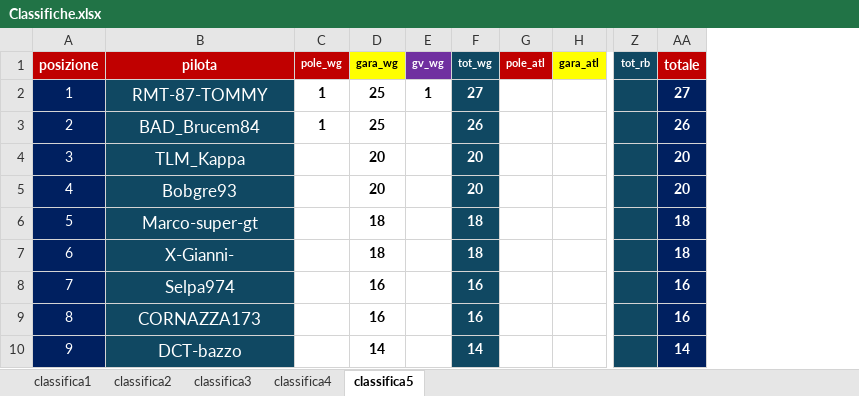
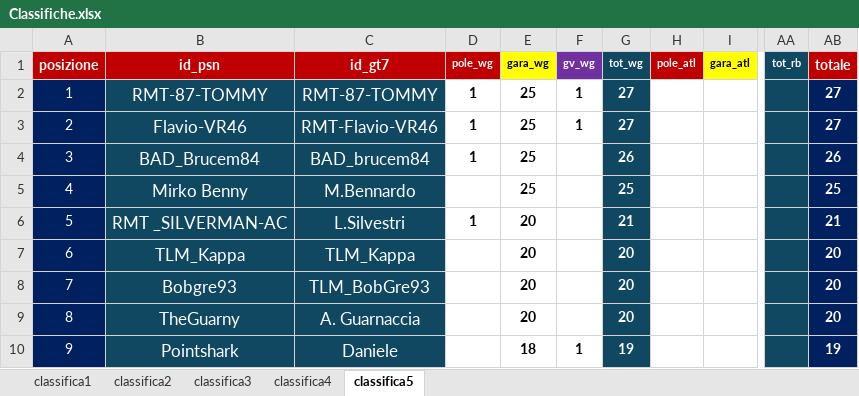
Before and after one commit to Parenji/AllTraction, an Excel workbook: Classifiche.xlsx, sheet classifica5, drawn as a sheet; only a part is shown, gaps mark what is left out; values as stored, in another font and other column widths than the file's, no borders; addresses are those after the commit; the diff covers the shown part only; the diff names each change by its address in the sheet, - before the commit and + after, or states it on an @@ line.

Commit message:
aggiornamento post gara 1 con cambio sfondo logo e aggiunta di colonna

```diff
--- a/Classifiche.xlsx (sheet classifica5)
+++ b/Classifiche.xlsx (sheet classifica5)
+column C (id_gt7), rows 2-10: RMT-87-TOMMY | RMT-Flavio-VR46 | BAD_brucem84 | M.Bennardo | L.Silvestri | TLM_Kappa | TLM_BobGre93 | A. Guarnaccia | Daniele
-B1: pilota
+B1: id_psn
-B3 (id_psn): BAD_Brucem84
+B3 (id_psn): Flavio-VR46
-F3 (gv_wg): (empty)
+F3 (gv_wg): 1
-G3 (tot_wg): 26
+G3 (tot_wg): 27
-AB3 (totale): 26
+AB3 (totale): 27
-B4 (id_psn): TLM_Kappa
+B4 (id_psn): BAD_Brucem84
-D4 (pole_wg): (empty)
+D4 (pole_wg): 1
-E4:E5 (gara_wg): 20
+E4:E5 (gara_wg): 25
-G4 (tot_wg): 20
+G4 (tot_wg): 26
-AB4 (totale): 20
+AB4 (totale): 26
-B5 (id_psn): Bobgre93
+B5 (id_psn): Mirko Benny
-G5 (tot_wg): 20
+G5 (tot_wg): 25
-AB5 (totale): 20
+AB5 (totale): 25
-B6 (id_psn): Marco-super-gt
+B6 (id_psn): RMT _SILVERMAN-AC
-D6 (pole_wg): (empty)
+D6 (pole_wg): 1
-E6:E7 (gara_wg): 18
+E6:E7 (gara_wg): 20
-G6 (tot_wg): 18
+G6 (tot_wg): 21
-AB6 (totale): 18
+AB6 (totale): 21
-B7 (id_psn): X-Gianni-
+B7 (id_psn): TLM_Kappa
-G7 (tot_wg): 18
+G7 (tot_wg): 20
-AB7 (totale): 18
+AB7 (totale): 20
-B8 (id_psn): Selpa974
+B8 (id_psn): Bobgre93
-E8:E9 (gara_wg): 16
+E8:E9 (gara_wg): 20
-G8:G9 (tot_wg): 16
+G8:G9 (tot_wg): 20
-AB8:AB9 (totale): 16
+AB8:AB9 (totale): 20
-B9 (id_psn): CORNAZZA173
+B9 (id_psn): TheGuarny
-B10 (id_psn): DCT-bazzo
+B10 (id_psn): Pointshark
-E10 (gara_wg): 14
+E10 (gara_wg): 18
-F10 (gv_wg): (empty)
+F10 (gv_wg): 1
-G10 (tot_wg): 14
+G10 (tot_wg): 19
-AB10 (totale): 14
+AB10 (totale): 19
```
Also changed, not shown: 174 edited cells elsewhere in this sheet, sheet classifica4, sheet classifica3, sheet classifica2, sheet classifica1, formulas that keep their value, 9 other files.
